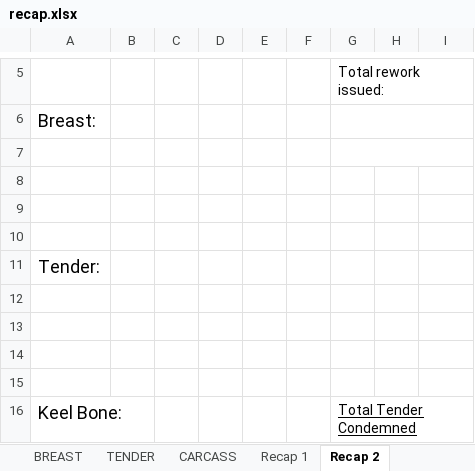
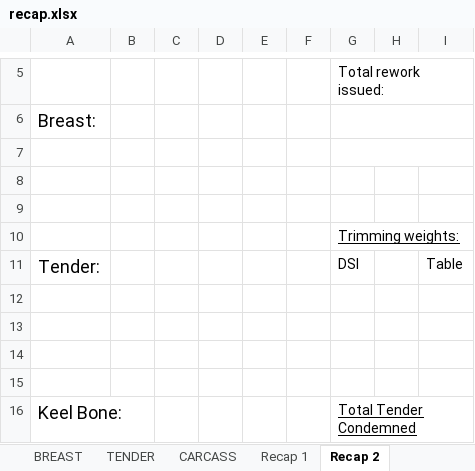
Before and after one commit to tdphuochuy/CustomLabelPrinter, an Excel workbook: CustomLabelPrinter/src/paperwork/dsi/recap.xlsx, sheet Recap 2, drawn as a sheet; only a part is shown, gaps mark what is left out; values as stored, in another font and other column widths than the file's, no borders; the diff names each change by its address in the sheet, - before the commit and + after, or states it on an @@ line.

Commit message:
added detailed trim info to recap

```diff
--- a/CustomLabelPrinter/src/paperwork/dsi/recap.xlsx (sheet Recap 2)
+++ b/CustomLabelPrinter/src/paperwork/dsi/recap.xlsx (sheet Recap 2)
-G10: (empty)
+G10: Trimming weights:
+G10:I10 merged
-G11: (empty)
+G11: DSI
-I11: (empty)
+I11: Table
```
Also changed, not shown: 2 other files.
